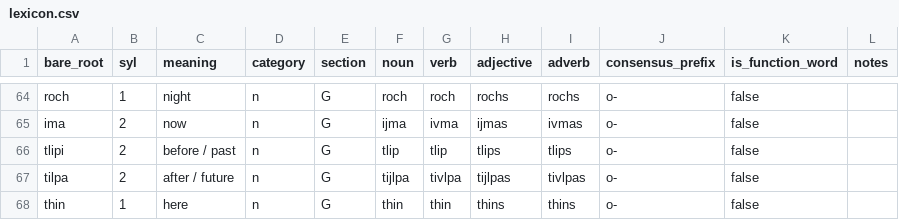
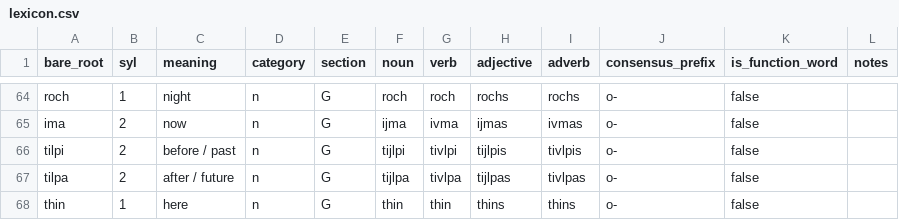
Before and after one commit to AuTomatoc-Ti/kilor, a CSV file: lexicon.csv, drawn as a sheet; only a part is shown, gaps mark what is left out.

```diff
--- a/lexicon.csv
+++ b/lexicon.csv
@@ -65,3 +65,3 @@ roch,1,night,n,G,roch,roch,rochs,rochs,o-,false,
 ima,2,now,n,G,ijma,ivma,ijmas,ivmas,o-,false,
-tlipi,2,before / past,n,G,tlip,tlip,tlips,tlips,o-,false,
+tilpi,2,before / past,n,G,tijlpi,tivlpi,tijlpis,tivlpis,o-,false,
 tilpa,2,after / future,n,G,tijlpa,tivlpa,tijlpas,tivlpas,o-,false,
```
Also changed, not shown: 10 other files.
